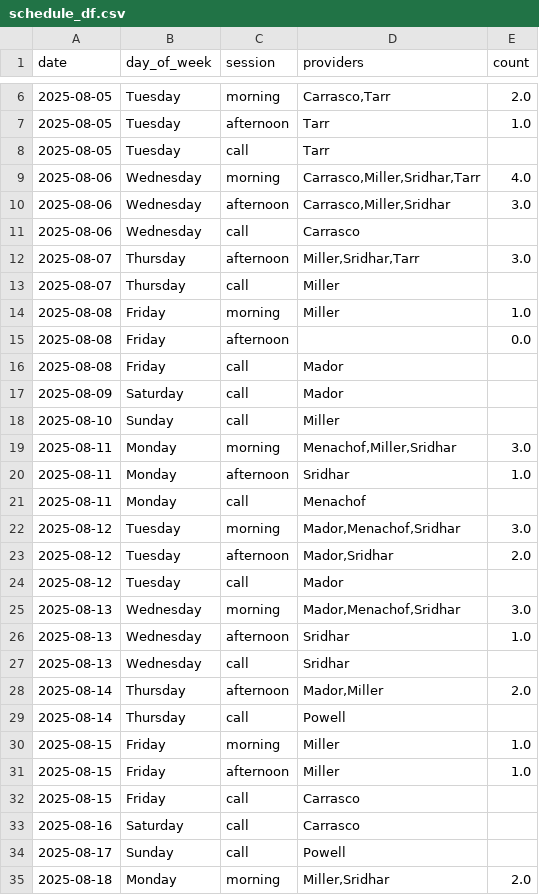
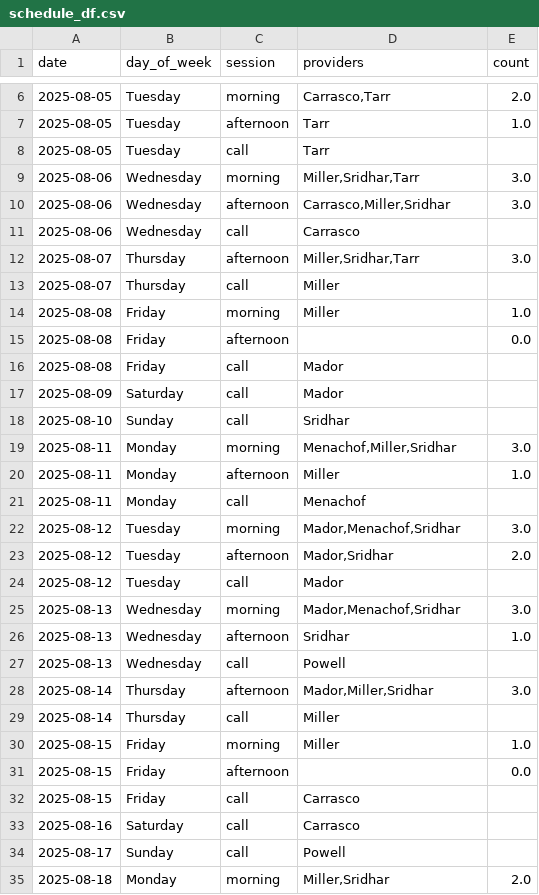
Before and after one commit to xavier-orcutt/chinle-primarycare-scheduler, a CSV file: output/august/pediatrics/schedule_df.csv, drawn as a sheet; only a part is shown, gaps mark what is left out; the diff covers the shown part only.

```diff
--- a/output/august/pediatrics/schedule_df.csv
+++ b/output/august/pediatrics/schedule_df.csv
@@ -8,3 +8,3 @@ date,day_of_week,session,providers,count
 2025-08-05,Tuesday,call,Tarr,
-2025-08-06,Wednesday,morning,"Carrasco,Miller,Sridhar,Tarr",4.0
+2025-08-06,Wednesday,morning,"Miller,Sridhar,Tarr",3.0
 2025-08-06,Wednesday,afternoon,"Carrasco,Miller,Sridhar",3.0
@@ -17,5 +17,5 @@ date,day_of_week,session,providers,count
 2025-08-09,Saturday,call,Mador,
-2025-08-10,Sunday,call,Miller,
+2025-08-10,Sunday,call,Sridhar,
 2025-08-11,Monday,morning,"Menachof,Miller,Sridhar",3.0
-2025-08-11,Monday,afternoon,Sridhar,1.0
+2025-08-11,Monday,afternoon,Miller,1.0
 2025-08-11,Monday,call,Menachof,
@@ -26,7 +26,7 @@ date,day_of_week,session,providers,count
 2025-08-13,Wednesday,afternoon,Sridhar,1.0
-2025-08-13,Wednesday,call,Sridhar,
-2025-08-14,Thursday,afternoon,"Mador,Miller",2.0
-2025-08-14,Thursday,call,Powell,
+2025-08-13,Wednesday,call,Powell,
+2025-08-14,Thursday,afternoon,"Mador,Miller,Sridhar",3.0
+2025-08-14,Thursday,call,Miller,
 2025-08-15,Friday,morning,Miller,1.0
-2025-08-15,Friday,afternoon,Miller,1.0
+2025-08-15,Friday,afternoon,,0.0
 2025-08-15,Friday,call,Carrasco,
```
Also changed, not shown: 21 edited cells elsewhere in this file, output/august/family_practice/provider_summary_df.csv, output/august/family_practice/schedule_df.csv, 8 other files.
